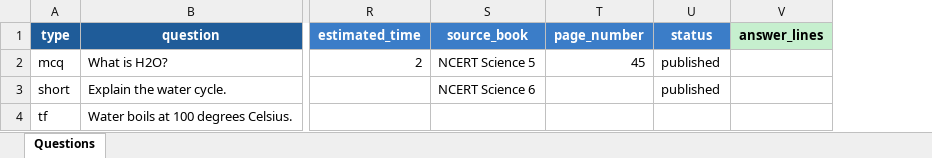
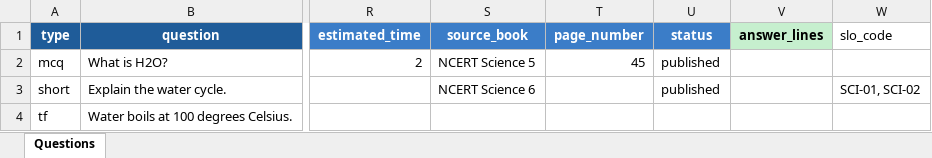
Before and after one commit to irfanali1418902-byte/paper-maker-backup, an Excel workbook: static/bulk_upload_template.xlsx, sheet Questions, drawn as a sheet; only a part is shown, gaps mark what is left out; values as stored, in another font and other column widths than the file's, no borders; the diff names each change by its address in the sheet, - before the commit and + after, or states it on an @@ line.

```diff
--- a/static/bulk_upload_template.xlsx (sheet Questions)
+++ b/static/bulk_upload_template.xlsx (sheet Questions)
+column W (slo_code), row 3: SCI-01, SCI-02
```
Also changed, not shown: 10 other files.
